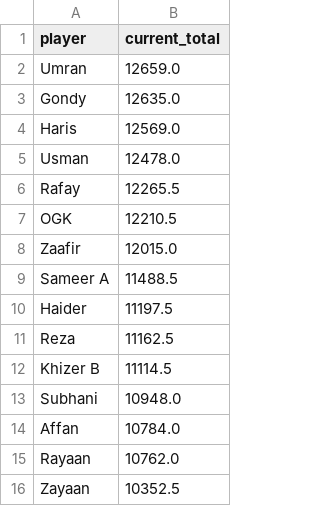
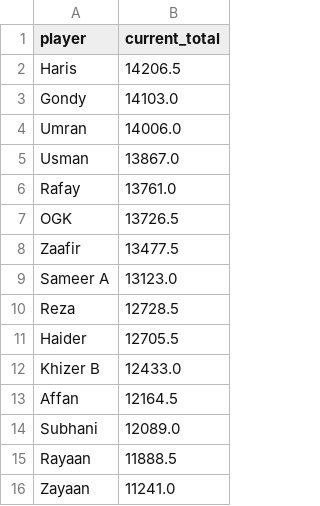
Before and after one commit to orhangk14/psl-fantasy-market, a CSV file: official_current_standings.csv, drawn as a sheet.

```diff
--- a/official_current_standings.csv
+++ b/official_current_standings.csv
@@ -1,16 +1,16 @@
 player,current_total
-Umran,12659.0
-Gondy,12635.0
-Haris,12569.0
-Usman,12478.0
-Rafay,12265.5
-OGK,12210.5
-Zaafir,12015.0
-Sameer A,11488.5
-Haider,11197.5
-Reza,11162.5
-Khizer B,11114.5
-Subhani,10948.0
-Affan,10784.0
-Rayaan,10762.0
-Zayaan,10352.5
+Haris,14206.5
+Gondy,14103.0
+Umran,14006.0
+Usman,13867.0
+Rafay,13761.0
+OGK,13726.5
+Zaafir,13477.5
+Sameer A,13123.0
+Reza,12728.5
+Haider,12705.5
+Khizer B,12433.0
+Affan,12164.5
+Subhani,12089.0
+Rayaan,11888.5
+Zayaan,11241.0
```
Also changed, not shown: market_results.csv.
